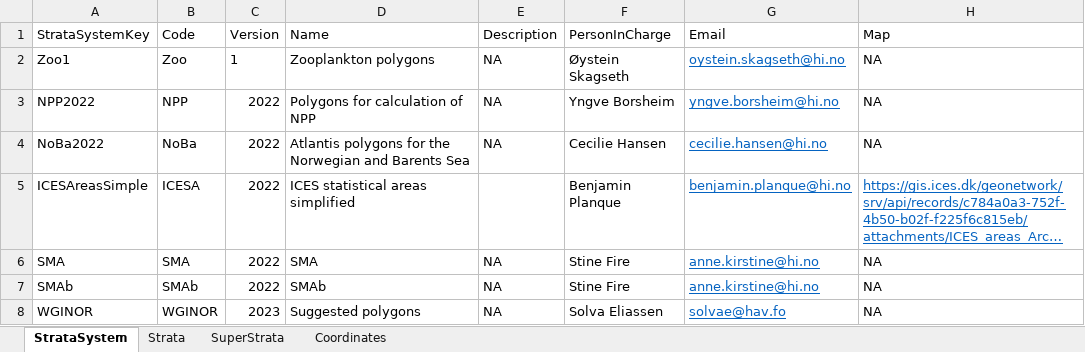
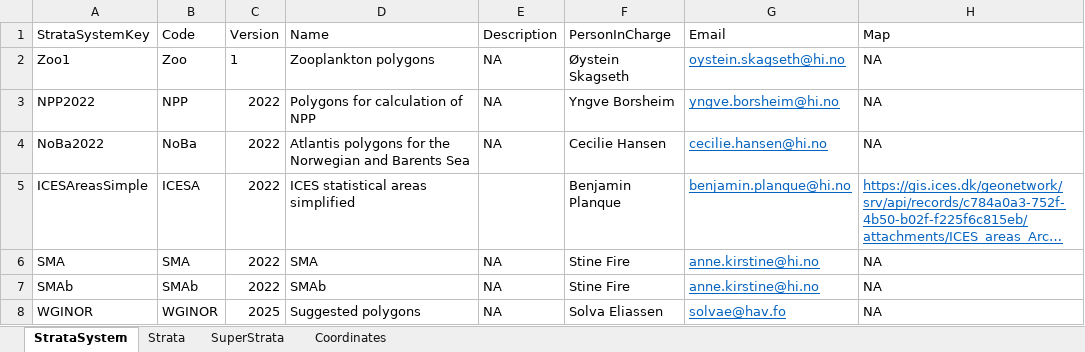
Before and after one commit to ices-eg/WGINOR, an Excel workbook: TAF_NPP/bootstrap/data/WGINORStrata.xlsx, sheet StrataSystem, drawn as a sheet; long unchanged cells end in …; values as stored, in another font and other column widths than the file's, no borders; the diff names each change by its address in the sheet, - before the commit and + after, or states it on an @@ line.

Commit message:
Updates stratasystem (polygons)

```diff
--- a/TAF_NPP/bootstrap/data/WGINORStrata.xlsx (sheet StrataSystem)
+++ b/TAF_NPP/bootstrap/data/WGINORStrata.xlsx (sheet StrataSystem)
-C8 (Version): 2023
+C8 (Version): 2025
```
Also changed, not shown: sheet Strata, sheet Coordinates.
